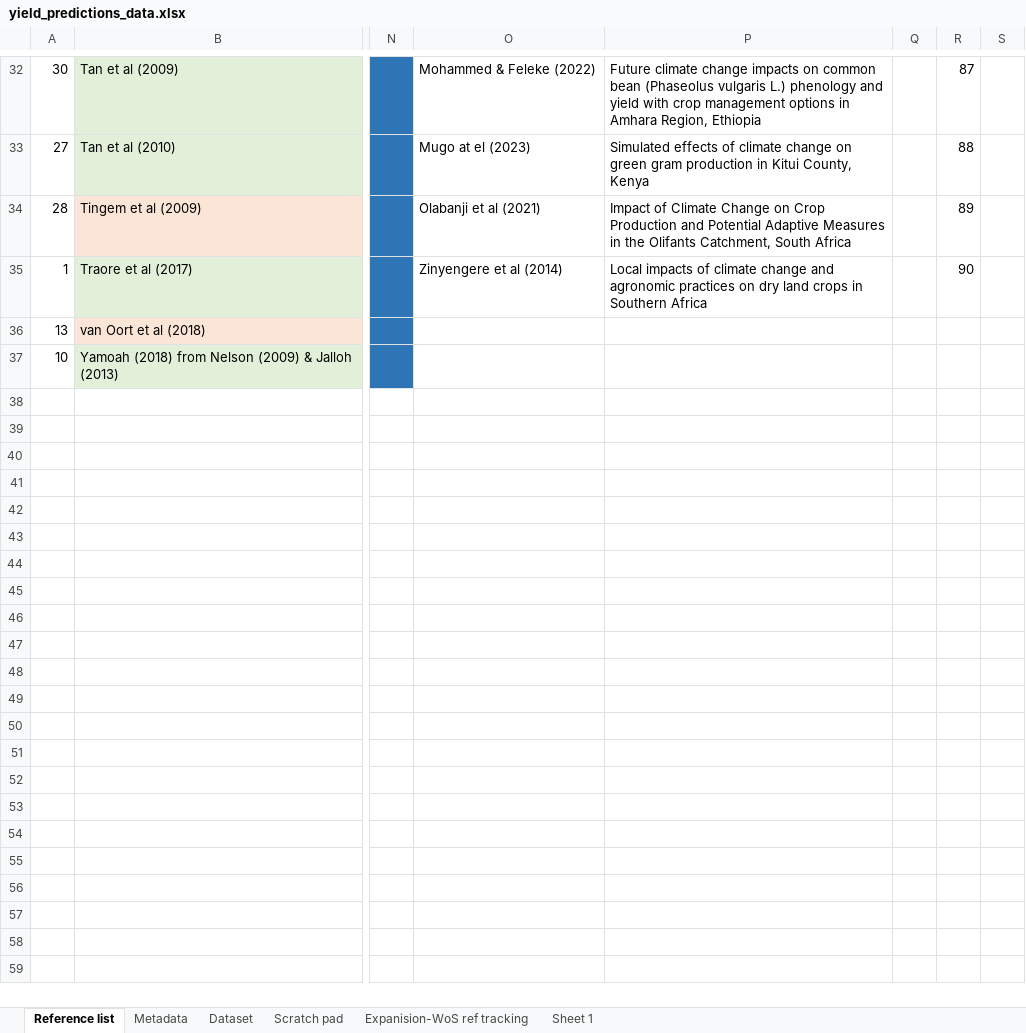
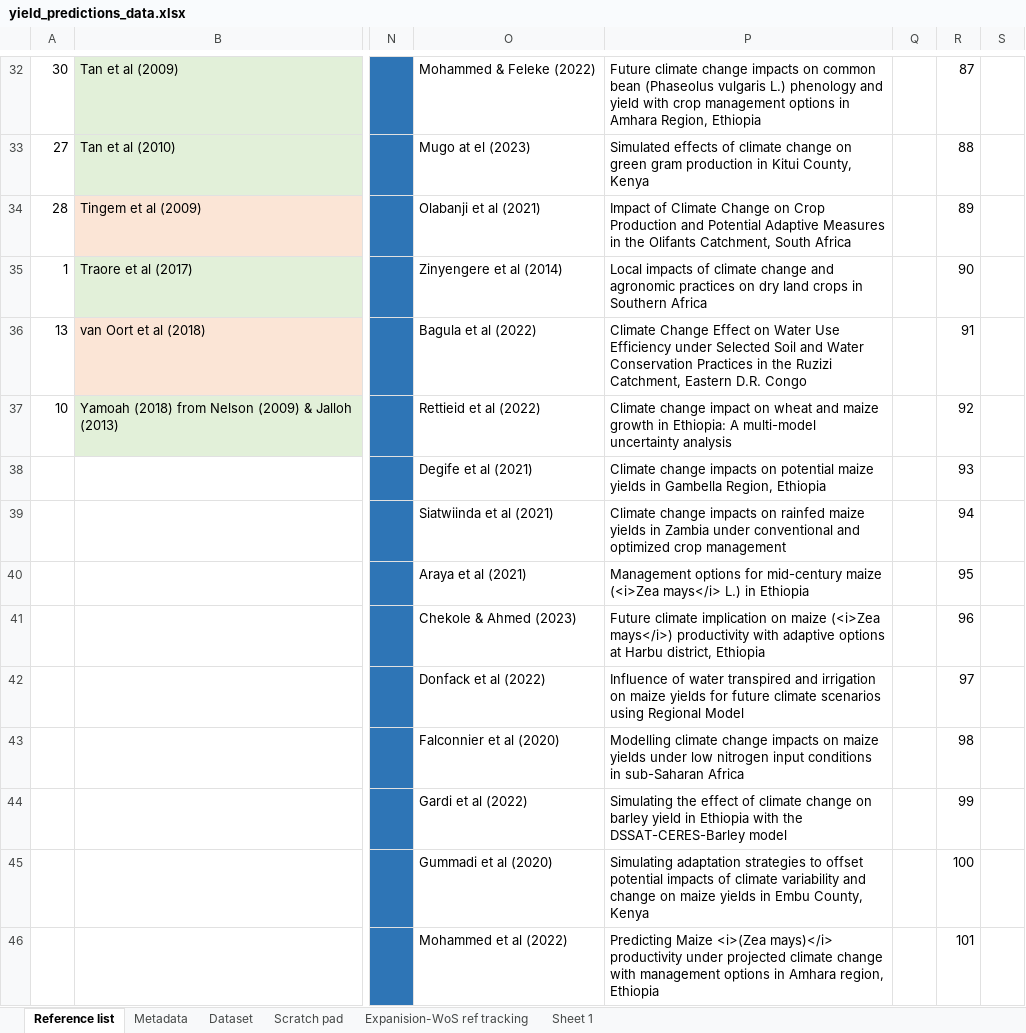
Before and after one commit to Namita-J/climate-impacts-legumes, an Excel workbook: downloaded_data/yield_predictions_data.xlsx, sheet Reference list, drawn as a sheet; only a part is shown, gaps mark what is left out; values as stored, in another font and other column widths than the file's, no borders; rows hold the shown columns only; the diff names each change by its address in the sheet, - before the commit and + after, or states it on an @@ line.

```diff
--- a/downloaded_data/yield_predictions_data.xlsx (sheet Reference list)
+++ b/downloaded_data/yield_predictions_data.xlsx (sheet Reference list)
-O36: (empty)
+O36: Bagula et al (2022)
-P36: (empty)
+P36: Climate Change Effect on Water Use Efficiency under Selected Soil and Water Conservation Practices in the Ruzizi Catchment, Eastern D.R. Congo
-R36: (empty)
+R36: 91
-O37: (empty)
+O37: Rettieid et al (2022)
-P37: (empty)
+P37: Climate change impact on wheat and maize growth in Ethiopia: A multi-model uncertainty analysis
-R37: (empty)
+R37: 92
+row 38:  |  |  | Degife et al (2021) | Climate change impacts on potential maize yields in Gambella Region, Ethiopia |  | 93
+row 39:  |  |  | Siatwiinda et al (2021) | Climate change impacts on rainfed maize yields in Zambia under conventional and optimized crop management |  | 94
+row 40:  |  |  | Araya et al (2021) | Management options for mid-century maize (<i>Zea mays</i> L.) in Ethiopia |  | 95
+row 41:  |  |  | Chekole & Ahmed (2023) | Future climate implication on maize (<i>Zea mays</i>) productivity with adaptive options at Harbu district, Ethiopia |  | 96
+row 42:  |  |  | Donfack et al (2022) | Influence of water transpired and irrigation on maize yields for future climate scenarios using Regional Model |  | 97
+row 43:  |  |  | Falconnier et al (2020) | Modelling climate change impacts on maize yields under low nitrogen input conditions in sub-Saharan Africa |  | 98
+row 44:  |  |  | Gardi et al (2022) | Simulating the effect of climate change on barley yield in Ethiopia with the DSSAT-CERES-Barley model |  | 99
+row 45:  |  |  | Gummadi et al (2020) | Simulating adaptation strategies to offset potential impacts of climate variability and change on maize yields in Embu County, Kenya |  | 100
+row 46:  |  |  | Mohammed et al (2022) | Predicting Maize <i>(Zea mays)</i> productivity under projected climate change with management options in Amhara region, Ethiopia |  | 101
```
Also changed, not shown: sheet Dataset, sheet Scratch pad, hidden cells, charts or pictures.
